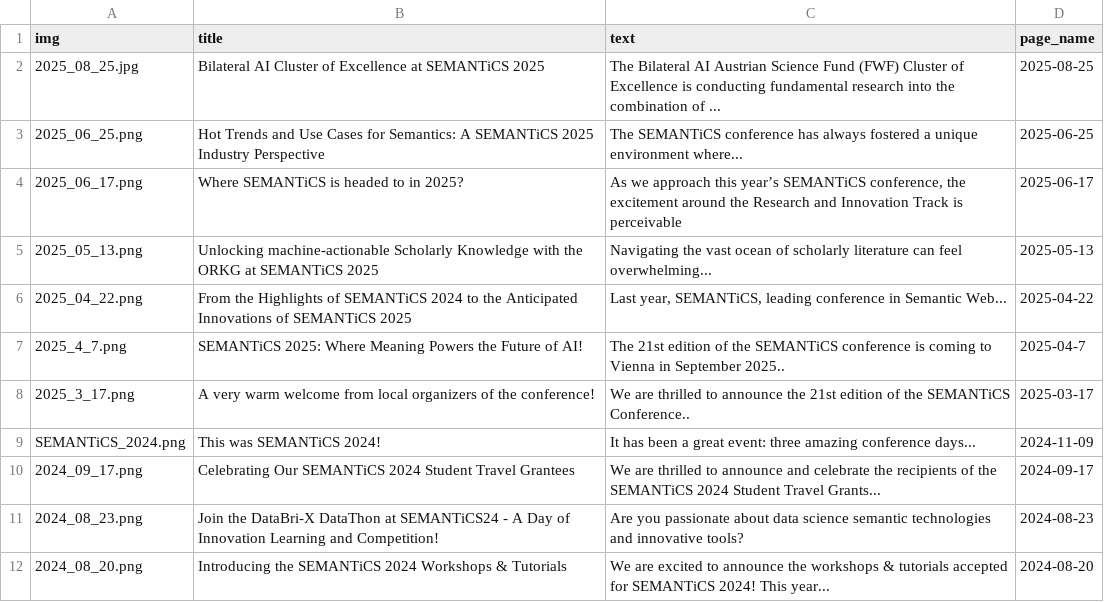
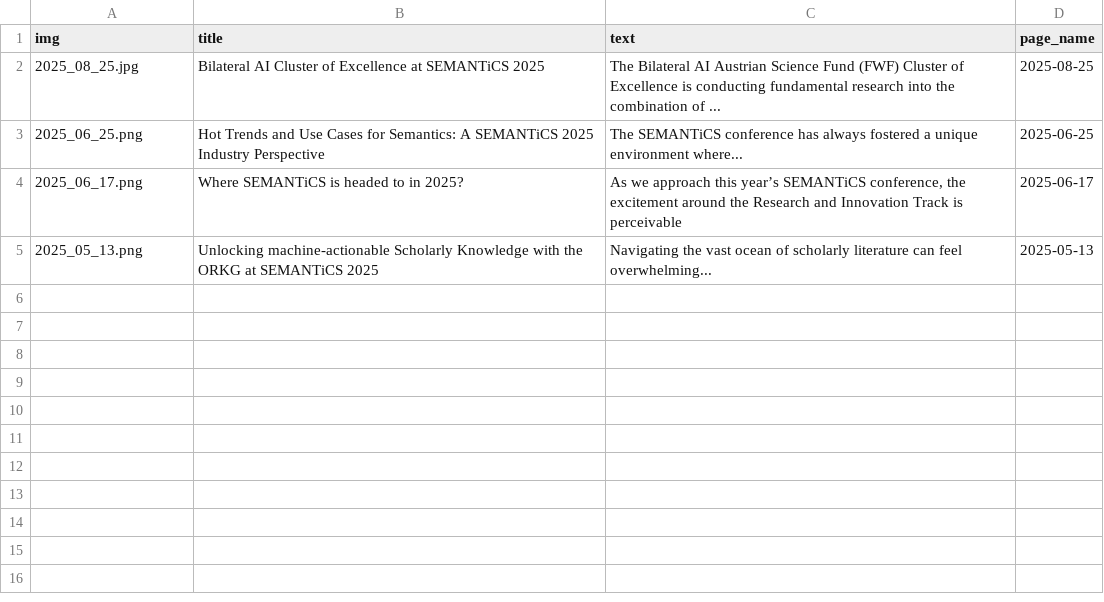
Before and after one commit to SEMANTiCS-org/2026-semantics-org.github.io, a CSV file: content/news.csv, drawn as a sheet.

```diff
--- a/content/news.csv
+++ b/content/news.csv
@@ -5,8 +5 @@ img,title,text,page_name,
 2025_05_13.png,Unlocking machine-actionable Scholarly Knowledge with the ORKG at SEMANTiCS 2025,"Navigating the vast ocean of scholarly literature can feel overwhelming...",2025-05-13,
-2025_04_22.png,From the Highlights of SEMANTiCS 2024 to the Anticipated Innovations of SEMANTiCS 2025,"Last year, SEMANTiCS, leading conference in Semantic Web...",2025-04-22,
-2025_4_7.png,SEMANTiCS 2025: Where Meaning Powers the Future of AI!,The 21st edition of the SEMANTiCS conference is coming to Vienna in September 2025..,2025-04-7,
-2025_3_17.png,A very warm welcome from local organizers of the conference!,We are thrilled to announce the 21st edition of the SEMANTiCS Conference..,2025-03-17,
-SEMANTiCS_2024.png,This was SEMANTiCS 2024!,It has been a great event: three amazing conference days...,2024-11-09,
-2024_09_17.png,Celebrating Our SEMANTiCS 2024 Student Travel Grantees,We are thrilled to announce and celebrate the recipients of the SEMANTiCS 2024 Student Travel Grants...,2024-09-17,
-2024_08_23.png,Join the DataBri-X DataThon at SEMANTiCS24 - A Day of Innovation Learning and Competition!,Are you passionate about data science semantic technologies and innovative tools?,2024-08-23,
-2024_08_20.png,"Introducing the SEMANTiCS 2024 Workshops & Tutorials","We are excited to announce the workshops & tutorials accepted for SEMANTiCS 2024! This year...",2024-08-20,
```
Also changed, not shown: 2 other files.
